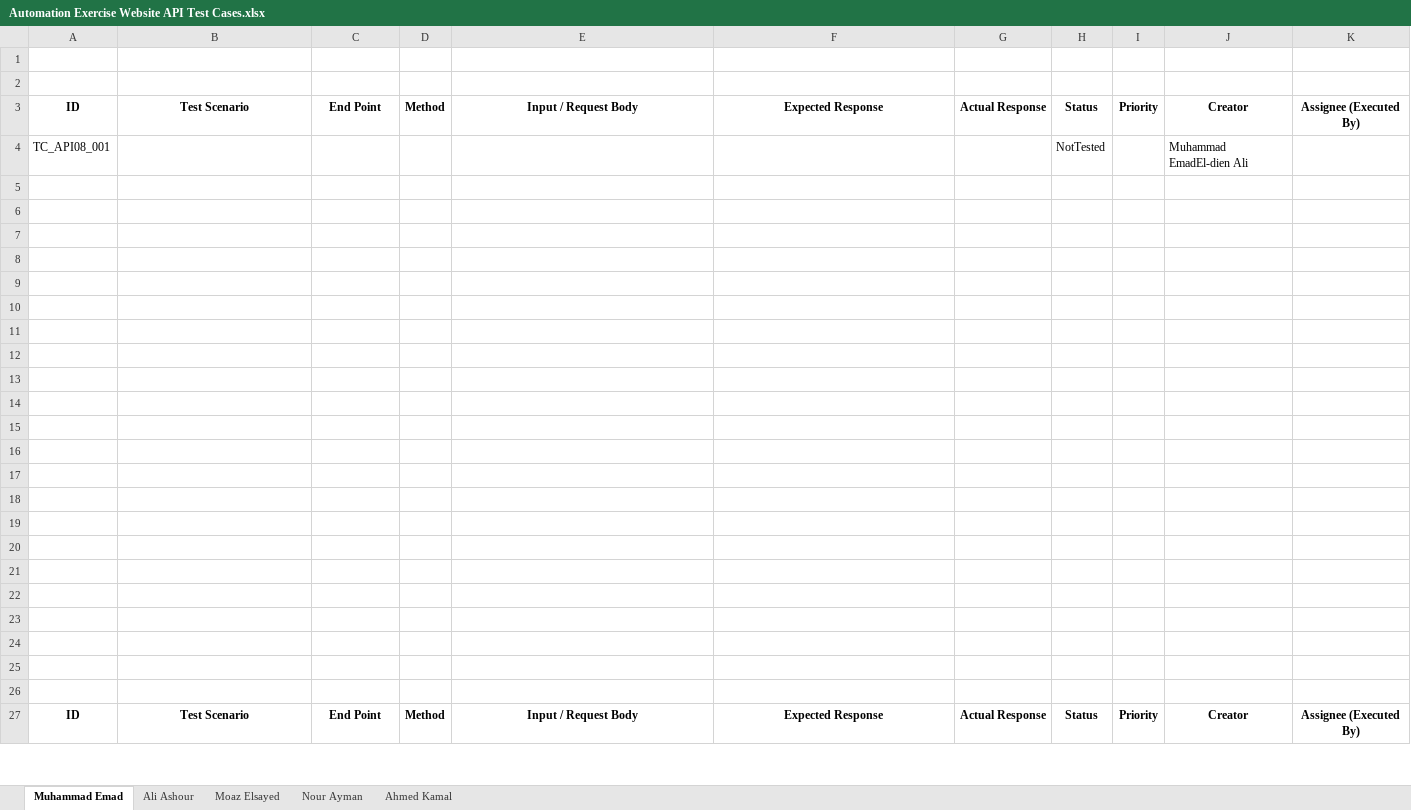
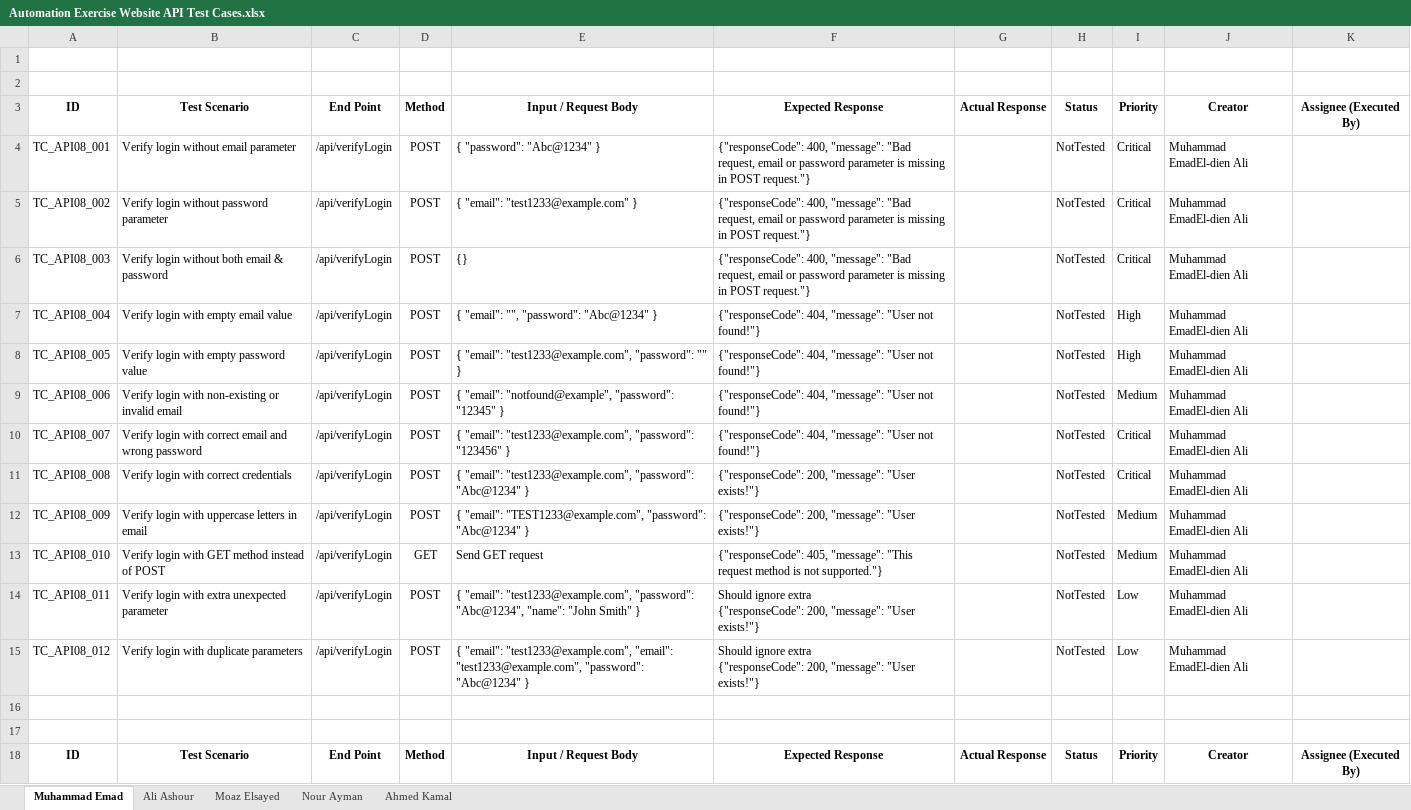
Before and after one commit to DEPI-Scholarship-Graduation-Project/DEPI-Graduation-Project, an Excel workbook: Documents/Automation Exercise Website API Test Cases.xlsx, sheet Muhammad Emad, drawn as a sheet; only a part is shown; values as stored, in another font and other column widths than the file's, no borders; charts and pictures and table styles not drawn; removed rows and columns are numbered as before the commit, all else as after; ↵ is a line break in a cell; the diff names each change by its address in the sheet, - before the commit and + after, or states it on an @@ line.

Commit message:
Update Automation Exercise Website API Test Cases.xlsx

```diff
--- a/Documents/Automation Exercise Website API Test Cases.xlsx (sheet Muhammad Emad)
+++ b/Documents/Automation Exercise Website API Test Cases.xlsx (sheet Muhammad Emad)
-B4: (empty)
+B4: Verify login without email parameter
-C4: (empty)
+C4: /api/verifyLogin
-D4: (empty)
+D4: POST
-E4: (empty)
+E4: { "password": "Abc@1234" }
-F4: (empty)
+F4: {"responseCode": 400, "message": "Bad request, email or password parameter is missing in POST request."}
-I4: (empty)
+I4: Critical
-row 5: (empty)
+row 5: TC_API08_002 | Verify login without password parameter | /api/verifyLogin | POST | { "email": "test1233@example.com" } | {"responseCode": 400, "message": "Bad request, email or password parameter is missing in POST request."} |  | NotTested | Critical | Muhammad EmadEl-dien Ali
-row 6: (empty)
+row 6: TC_API08_003 | Verify login without both email & password | /api/verifyLogin | POST | {} | {"responseCode": 400, "message": "Bad request, email or password parameter is missing in POST request."} |  | NotTested | Critical | Muhammad EmadEl-dien Ali
-row 7: (empty)
+row 7: TC_API08_004 | Verify login with empty email value | /api/verifyLogin | POST | { "email": "", "password": "Abc@1234" } | {"responseCode": 404, "message": "User not found!"} |  | NotTested | High | Muhammad EmadEl-dien Ali
-row 8: (empty)
+row 8: TC_API08_005 | Verify login with empty password value | /api/verifyLogin | POST | { "email": "test1233@example.com", "password": "" } | {"responseCode": 404, "message": "User not found!"} |  | NotTested | High | Muhammad EmadEl-dien Ali
-row 9: (empty)
+row 9: TC_API08_006 | Verify login with non-existing or invalid email | /api/verifyLogin | POST | { "email": "notfound@example", "password": "12345" } | {"responseCode": 404, "message": "User not found!"} |  | NotTested | Medium | Muhammad EmadEl-dien Ali
-row 10: (empty)
+row 10: TC_API08_007 | Verify login with correct email and wrong password | /api/verifyLogin | POST | { "email": "test1233@example.com", "password": "123456" } | {"responseCode": 404, "message": "User not found!"} |  | NotTested | Critical | Muhammad EmadEl-dien Ali
-row 11: (empty)
+row 11: TC_API08_008 | Verify login with correct credentials | /api/verifyLogin | POST | { "email": "test1233@example.com", "password": "Abc@1234" } | {"responseCode": 200, "message": "User exists!"} |  | NotTested | Critical | Muhammad EmadEl-dien Ali
-row 12: (empty)
+row 12: TC_API08_009 | Verify login with uppercase letters in email | /api/verifyLogin | POST | { "email": "TEST1233@example.com", "password": "Abc@1234" } | {"responseCode": 200, "message": "User exists!"} |  | NotTested | Medium | Muhammad EmadEl-dien Ali
-row 13: (empty)
+row 13: TC_API08_010 | Verify login with GET method instead of POST | /api/verifyLogin | GET | Send GET request | {"responseCode": 405, "message": "This request method is not supported."} |  | NotTested | Medium | Muhammad EmadEl-dien Ali
-row 14: (empty)
+row 14: TC_API08_011 | Verify login with extra unexpected parameter | /api/verifyLogin | POST | { "email": "test1233@example.com", "password": "Abc@1234", "name": "John Smith" } | Should ignore extra ↵ {"responseCode": 200, "message": "User exists!"} |  | NotTested | Low | Muhammad EmadEl-dien Ali
-row 15: (empty)
+row 15: TC_API08_012 | Verify login with duplicate parameters | /api/verifyLogin | POST | { "email": "test1233@example.com", "email": "test1233@example.com", "password": "Abc@1234" } | Should ignore extra ↵ {"responseCode": 200, "message": "User exists!"} |  | NotTested | Low | Muhammad EmadEl-dien Ali
-row 16: (empty)
-row 17: (empty)
-row 18: (empty)
-row 19: (empty)
-row 20: (empty)
-row 21: (empty)
-row 22: (empty)
-row 23: (empty)
-row 24: (empty)
```
